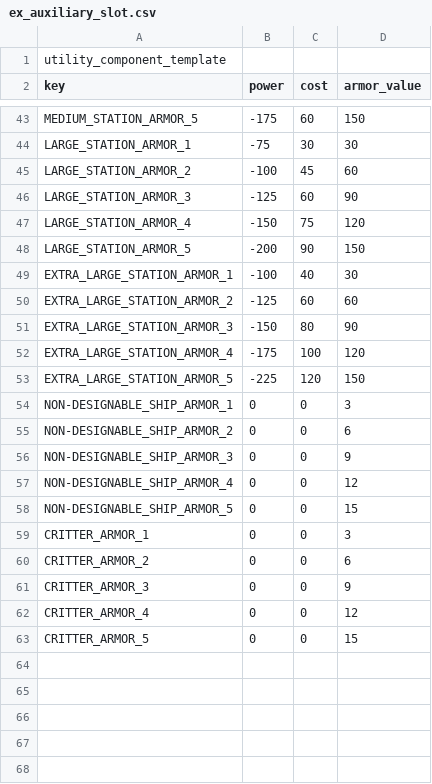
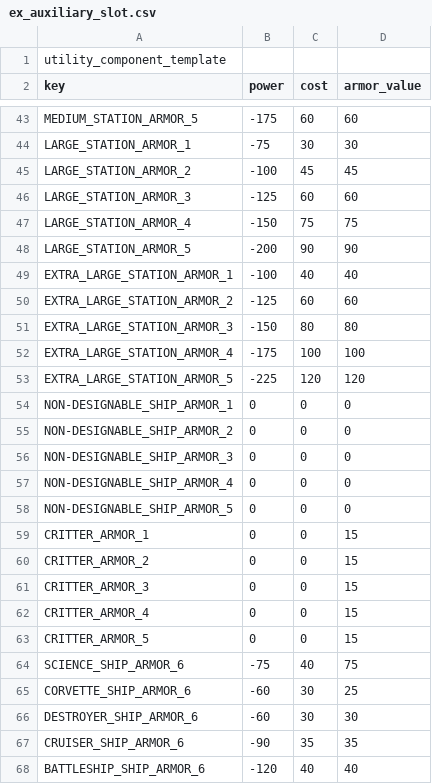
Before and after one commit to GatekeeperHaig/Stellaris-Modding-Den, a CSV file: combat-overhaul-beta/common/component_templates/ex_auxiliary_slot.csv, drawn as a sheet; only a part is shown, gaps mark what is left out; the diff covers the shown part only.

Commit message:
Changed tags for armor analogue to architecture

```diff
--- a/combat-overhaul-beta/common/component_templates/ex_auxiliary_slot.csv
+++ b/combat-overhaul-beta/common/component_templates/ex_auxiliary_slot.csv
@@ -43,21 +43,26 @@ key,power,cost,armor_value,
-"MEDIUM_STATION_ARMOR_5",-175,60,150,
+"MEDIUM_STATION_ARMOR_5",-175,60,60,
 "LARGE_STATION_ARMOR_1",-75,30,30,
-"LARGE_STATION_ARMOR_2",-100,45,60,
-"LARGE_STATION_ARMOR_3",-125,60,90,
-"LARGE_STATION_ARMOR_4",-150,75,120,
-"LARGE_STATION_ARMOR_5",-200,90,150,
-"EXTRA_LARGE_STATION_ARMOR_1",-100,40,30,
+"LARGE_STATION_ARMOR_2",-100,45,45,
+"LARGE_STATION_ARMOR_3",-125,60,60,
+"LARGE_STATION_ARMOR_4",-150,75,75,
+"LARGE_STATION_ARMOR_5",-200,90,90,
+"EXTRA_LARGE_STATION_ARMOR_1",-100,40,40,
 "EXTRA_LARGE_STATION_ARMOR_2",-125,60,60,
-"EXTRA_LARGE_STATION_ARMOR_3",-150,80,90,
-"EXTRA_LARGE_STATION_ARMOR_4",-175,100,120,
-"EXTRA_LARGE_STATION_ARMOR_5",-225,120,150,
-"NON-DESIGNABLE_SHIP_ARMOR_1",0,0,3,
-"NON-DESIGNABLE_SHIP_ARMOR_2",0,0,6,
-"NON-DESIGNABLE_SHIP_ARMOR_3",0,0,9,
-"NON-DESIGNABLE_SHIP_ARMOR_4",0,0,12,
-"NON-DESIGNABLE_SHIP_ARMOR_5",0,0,15,
-"CRITTER_ARMOR_1",0,0,3,
-"CRITTER_ARMOR_2",0,0,6,
-"CRITTER_ARMOR_3",0,0,9,
-"CRITTER_ARMOR_4",0,0,12,
+"EXTRA_LARGE_STATION_ARMOR_3",-150,80,80,
+"EXTRA_LARGE_STATION_ARMOR_4",-175,100,100,
+"EXTRA_LARGE_STATION_ARMOR_5",-225,120,120,
+"NON-DESIGNABLE_SHIP_ARMOR_1",0,0,0,
+"NON-DESIGNABLE_SHIP_ARMOR_2",0,0,0,
+"NON-DESIGNABLE_SHIP_ARMOR_3",0,0,0,
+"NON-DESIGNABLE_SHIP_ARMOR_4",0,0,0,
+"NON-DESIGNABLE_SHIP_ARMOR_5",0,0,0,
+"CRITTER_ARMOR_1",0,0,15,
+"CRITTER_ARMOR_2",0,0,15,
+"CRITTER_ARMOR_3",0,0,15,
+"CRITTER_ARMOR_4",0,0,15,
 "CRITTER_ARMOR_5",0,0,15,
+"SCIENCE_SHIP_ARMOR_6",-75,40,75,
+"CORVETTE_SHIP_ARMOR_6",-60,30,25,
+"DESTROYER_SHIP_ARMOR_6",-60,30,30,
+"CRUISER_SHIP_ARMOR_6",-90,35,35,
+"BATTLESHIP_SHIP_ARMOR_6",-120,40,40,
```
Also changed, not shown: 7 added rows and 64 edited cells elsewhere in this file, combat-overhaul-beta/common/component_templates/ex_architecture_components.csv, 1 other file.
